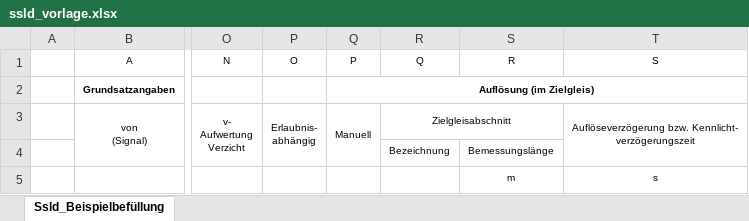
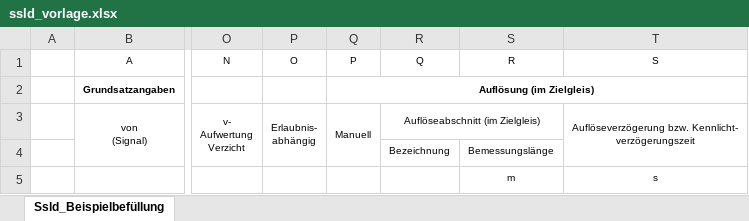
Before and after one commit to eclipse-set/set, an Excel workbook: java/bundles/org.eclipse.set.feature/rootdir/data/export/excel/ssld_vorlage.xlsx, sheet Ssld_Beispielbefüllung, drawn as a sheet; only a part is shown, gaps mark what is left out; values as stored, in another font and other column widths than the file's, no borders; the diff names each change by its address in the sheet, - before the commit and + after, or states it on an @@ line.

```diff
--- a/java/bundles/org.eclipse.set.feature/rootdir/data/export/excel/ssld_vorlage.xlsx (sheet Ssld_Beispielbefüllung)
+++ b/java/bundles/org.eclipse.set.feature/rootdir/data/export/excel/ssld_vorlage.xlsx (sheet Ssld_Beispielbefüllung)
-R3 (Q): Zielgleisabschnitt
+R3 (Q): Auflöseabschnitt (im Zielgleis)
```
Also changed, not shown: 1 other file.
